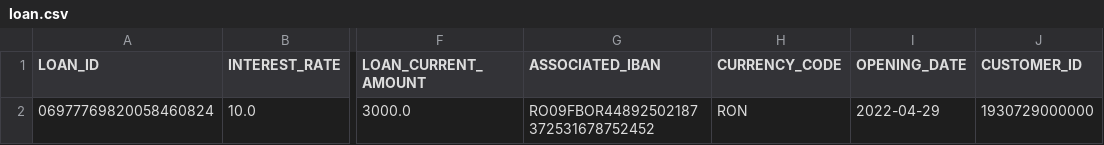
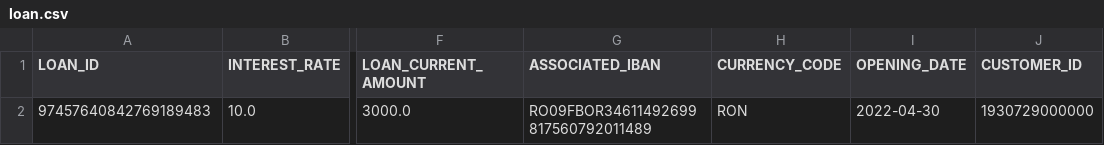
Before and after one commit to TudorAlx1993/proiect_pao_for_review, a CSV file: data_storage/loan.csv, drawn as a sheet; only a part is shown, gaps mark what is left out; the diff names each change by its address in the sheet, - before the commit and + after, or states it on an @@ line.

```diff
--- a/data_storage/loan.csv
+++ b/data_storage/loan.csv
-A2 (LOAN_ID): 06977769820058460824
+A2 (LOAN_ID): 97457640842769189483
-G2 (ASSOCIATED_IBAN): RO09FBOR44892502187372531678752452
+G2 (ASSOCIATED_IBAN): RO09FBOR34611492699817560792011489
-I2 (OPENING_DATE): 2022-04-29
+I2 (OPENING_DATE): 2022-04-30
```
Also changed, not shown: data_storage/current_account.csv, data_storage/debit_card.csv, 23 other files.
